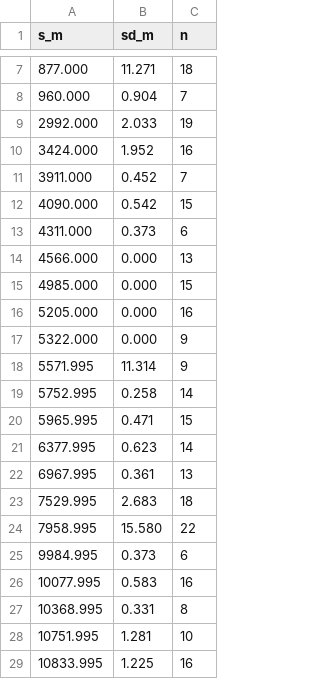
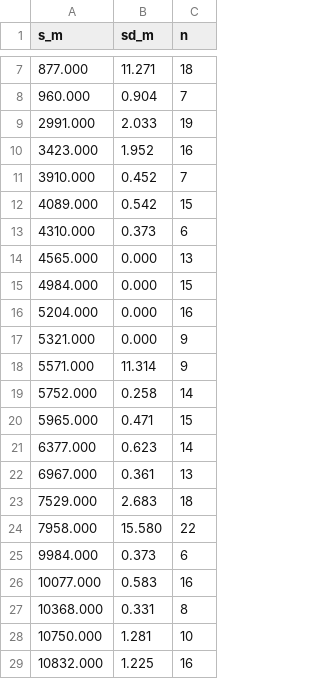
Before and after one commit to KonkovDV/RailBreak, a CSV file: railbreak_backup_odometry/assets/stops.csv, drawn as a sheet; only a part is shown, gaps mark what is left out.

```diff
--- a/railbreak_backup_odometry/assets/stops.csv
+++ b/railbreak_backup_odometry/assets/stops.csv
@@ -8,22 +8,22 @@ s_m,sd_m,n
 960.000,0.904,7
-2992.000,2.033,19
-3424.000,1.952,16
-3911.000,0.452,7
-4090.000,0.542,15
-4311.000,0.373,6
-4566.000,0.000,13
-4985.000,0.000,15
-5205.000,0.000,16
-5322.000,0.000,9
-5571.995,11.314,9
-5752.995,0.258,14
-5965.995,0.471,15
-6377.995,0.623,14
-6967.995,0.361,13
-7529.995,2.683,18
-7958.995,15.580,22
-9984.995,0.373,6
-10077.995,0.583,16
-10368.995,0.331,8
-10751.995,1.281,10
-10833.995,1.225,16
+2991.000,2.033,19
+3423.000,1.952,16
+3910.000,0.452,7
+4089.000,0.542,15
+4310.000,0.373,6
+4565.000,0.000,13
+4984.000,0.000,15
+5204.000,0.000,16
+5321.000,0.000,9
+5571.000,11.314,9
+5752.000,0.258,14
+5965.000,0.471,15
+6377.000,0.623,14
+6967.000,0.361,13
+7529.000,2.683,18
+7958.000,15.580,22
+9984.000,0.373,6
+10077.000,0.583,16
+10368.000,0.331,8
+10750.000,1.281,10
+10832.000,1.225,16
```
Also changed, not shown: railbreak_backup_odometry/assets/ring.csv, 16 other files.
